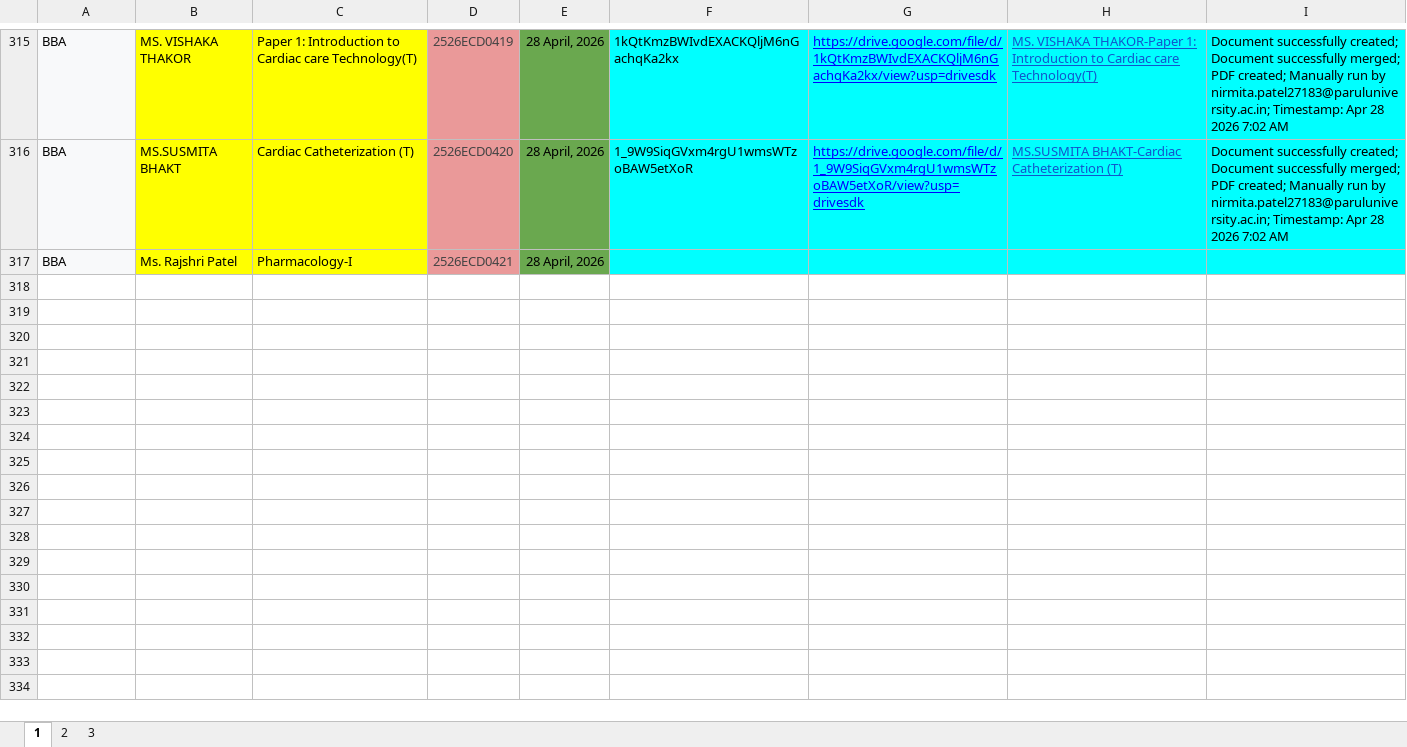
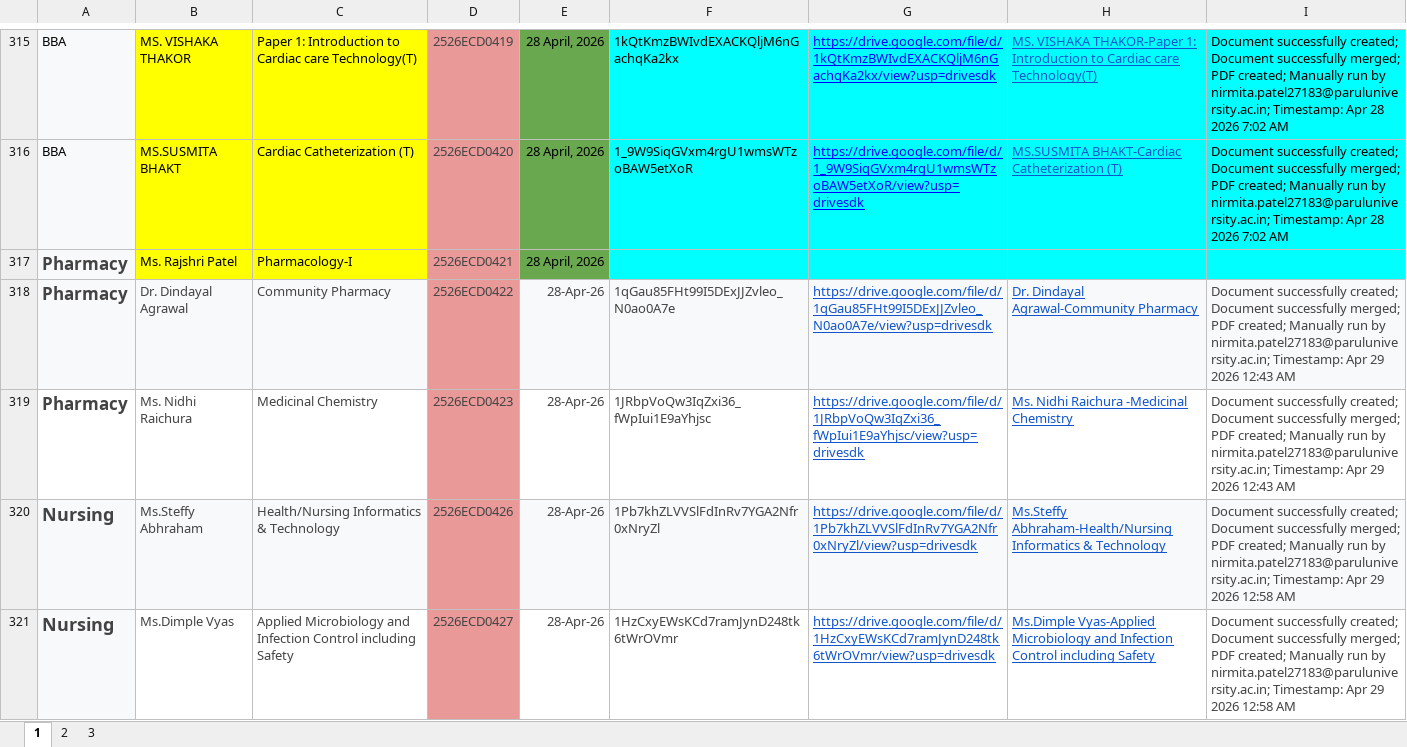
Before and after one commit to nikpatil2123/marks, an Excel workbook: certificates data.xlsx, sheet 1, drawn as a sheet; only a part is shown, gaps mark what is left out; values as stored, in another font and other column widths than the file's, no borders; the diff covers the shown part only; the diff names each change by its address in the sheet, - before the commit and + after, or states it on an @@ line.

```diff
--- a/certificates data.xlsx (sheet 1)
+++ b/certificates data.xlsx (sheet 1)
-A317: BBA
+A317: Pharmacy
@@ A317 bold: off → on, text colour: black → #434343, text size: larger @@
+row 318: Pharmacy | Dr. Dindayal Agrawal | Community Pharmacy | 2526ECD0422 | 28-Apr-26 | 1qGau85FHt99I5DExJJZvleo_N0ao0A7e | https://drive.google.com/file/d/1qGau85FHt99I5DExJJZvleo_N0ao0A7e/view?usp=drivesdk | Dr. Dindayal Agrawal-Community Pharmacy | Document successfully created; Document successfully merged; PDF created; Manually run by nirmita.patel27183@paruluniversity.ac.in; Timestamp: Apr 29 2026 12:43 AM
+row 319: Pharmacy | Ms. Nidhi Raichura | Medicinal Chemistry | 2526ECD0423 | 28-Apr-26 | 1JRbpVoQw3IqZxi36_fWpIui1E9aYhjsc | https://drive.google.com/file/d/1JRbpVoQw3IqZxi36_fWpIui1E9aYhjsc/view?usp=drivesdk | Ms. Nidhi Raichura -Medicinal Chemistry | Document successfully created; Document successfully merged; PDF created; Manually run by nirmita.patel27183@paruluniversity.ac.in; Timestamp: Apr 29 2026 12:43 AM
+row 320: Nursing | Ms.Steffy Abhraham | Health/Nursing Informatics & Technology | 2526ECD0426 | 28-Apr-26 | 1Pb7khZLVVSlFdInRv7YGA2Nfr0xNryZl | https://drive.google.com/file/d/1Pb7khZLVVSlFdInRv7YGA2Nfr0xNryZl/view?usp=drivesdk | Ms.Steffy Abhraham-Health/Nursing Informatics & Technology | Document successfully created; Document successfully merged; PDF created; Manually run by nirmita.patel27183@paruluniversity.ac.in; Timestamp: Apr 29 2026 12:58 AM
+row 321: Nursing | Ms.Dimple Vyas | Applied Microbiology and Infection Control including Safety | 2526ECD0427 | 28-Apr-26 | 1HzCxyEWsKCd7ramJynD248tk6tWrOVmr | https://drive.google.com/file/d/1HzCxyEWsKCd7ramJynD248tk6tWrOVmr/view?usp=drivesdk | Ms.Dimple Vyas-Applied Microbiology and Infection Control including Safety | Document successfully created; Document successfully merged; PDF created; Manually run by nirmita.patel27183@paruluniversity.ac.in; Timestamp: Apr 29 2026 12:58 AM
```
Also changed, not shown: 34 added rows elsewhere in this sheet, sheet 2, sheet 3, 4 other files.
